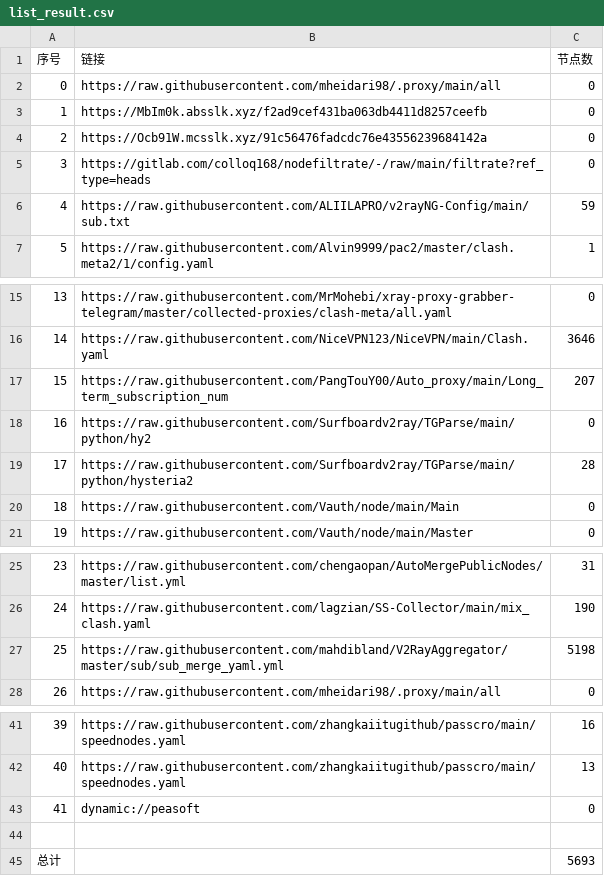
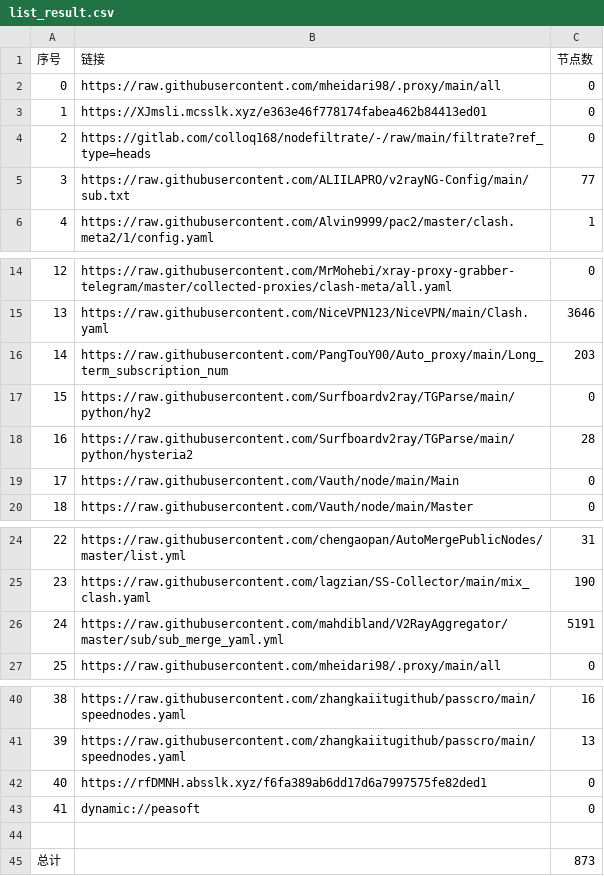
Before and after one commit to EvilCY/NoMoreWalls, a CSV file: list_result.csv, drawn as a sheet; only a part is shown, gaps mark what is left out; removed rows and columns are numbered as before the commit, all else as after; the diff names each change by its address in the sheet, - before the commit and + after, or states it on an @@ line.

```diff
--- a/list_result.csv
+++ b/list_result.csv
-B3 (链接): https://MbIm0k.absslk.xyz/f2ad9cef431ba063db4411d8257ceefb
+B3 (链接): https://XJmsli.mcsslk.xyz/e363e46f778174fabea462b84413ed01
-row 4: 2 | https://Ocb91W.mcsslk.xyz/91c56476fadcdc76e43556239684142a | 0
@@ column A (序号) renumbered between rows 4 and 41 @@
-C5 (节点数): 59
+C5 (节点数): 77
-C16 (节点数): 207
+C16 (节点数): 203
-C26 (节点数): 5198
+C26 (节点数): 5191
+row 42: 40 | https://rfDMNH.absslk.xyz/f6fa389ab6dd17d6a7997575fe82ded1 | 0
-C45 (节点数): 5693
+C45 (节点数): 873
```
Also changed, not shown: 39 other files.
